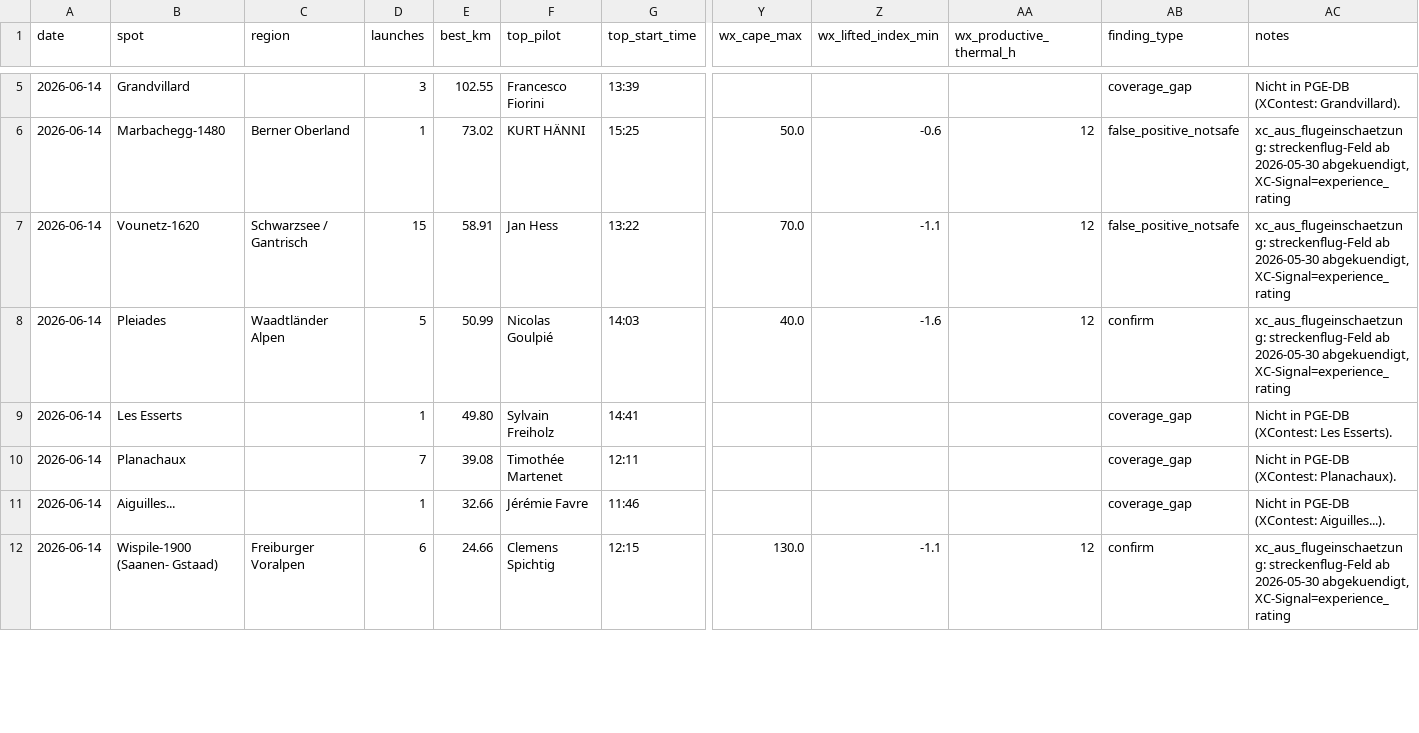
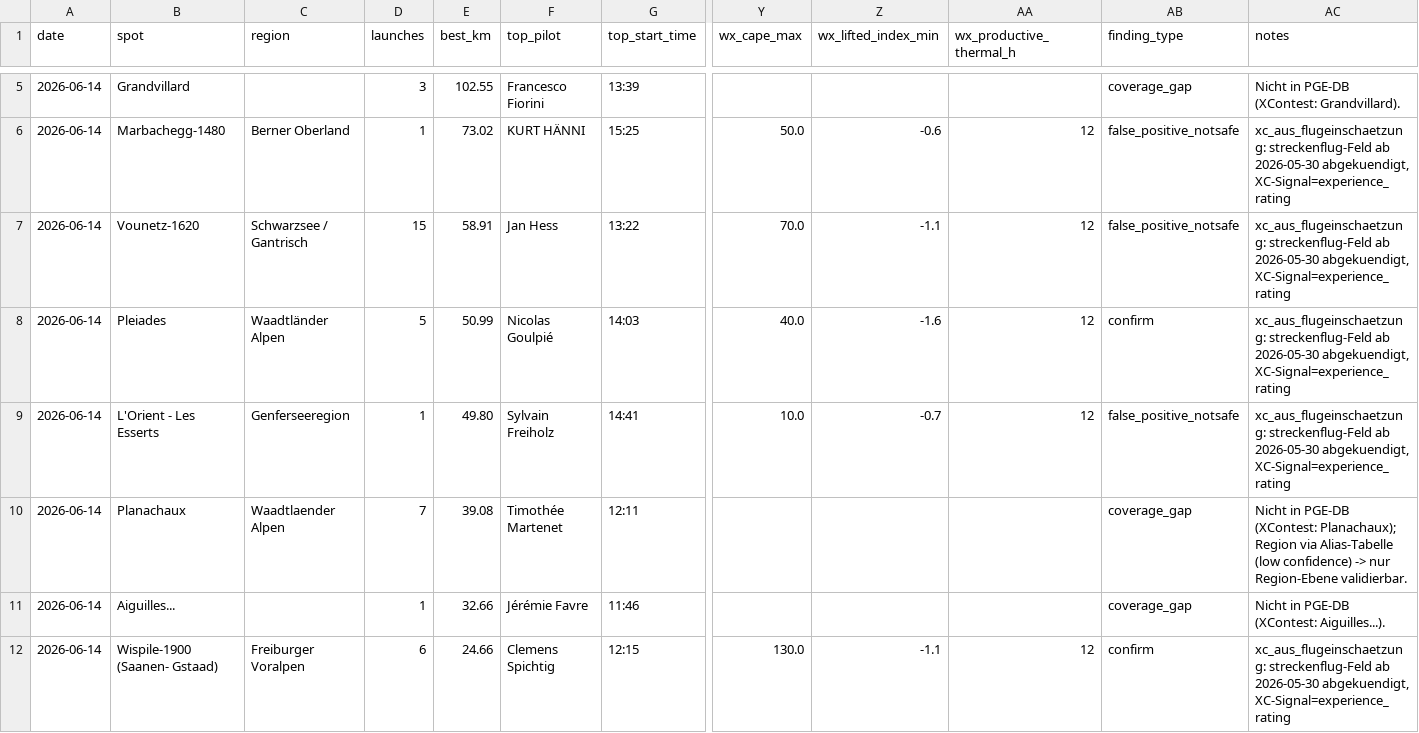
Before and after one commit to maurin-cpu/flychat, a CSV file: xcontest_validation/_raw/_obs_2026-06-14.csv, drawn as a sheet; only a part is shown, gaps mark what is left out; removed rows and columns are numbered as before the commit, all else as after; rows hold the shown columns only; the diff covers the shown part only; the diff names each change by its address in the sheet, - before the commit and + after, or states it on an @@ line.

```diff
--- a/xcontest_validation/_raw/_obs_2026-06-14.csv
+++ b/xcontest_validation/_raw/_obs_2026-06-14.csv
-row 9: 2026-06-14 | Les Esserts |  | 1 | 49.80 | Sylvain Freiholz | 14:41 |  |  |  | coverage_gap | Nicht in PGE-DB (XContest: Les Esserts).
+row 9: 2026-06-14 | L'Orient - Les Esserts | Genferseeregion | 1 | 49.80 | Sylvain Freiholz | 14:41 | 10.0 | -0.7 | 12 | false_positive_notsafe | xc_aus_flugeinschaetzung: streckenflug-Feld ab 2026-05-30 abgekuendigt, XC-Signal=experience_rating
-C10 (region): (empty)
+C10 (region): Waadtlaender Alpen
-AC10 (notes): …PGE-DB (XContest: Planachaux).
+AC10 (notes): …PGE-DB (XContest: Planachaux); Region via Alias-Tabelle (low confidence) -> nur Region-Ebene validierbar.
```
Also changed, not shown: 2 added rows, 2 removed rows and 10 edited cells elsewhere in this file, xcontest_validation/_raw/_obs_2026-05-27.csv, xcontest_validation/_raw/_obs_2026-06-06.csv, 9 other files.
